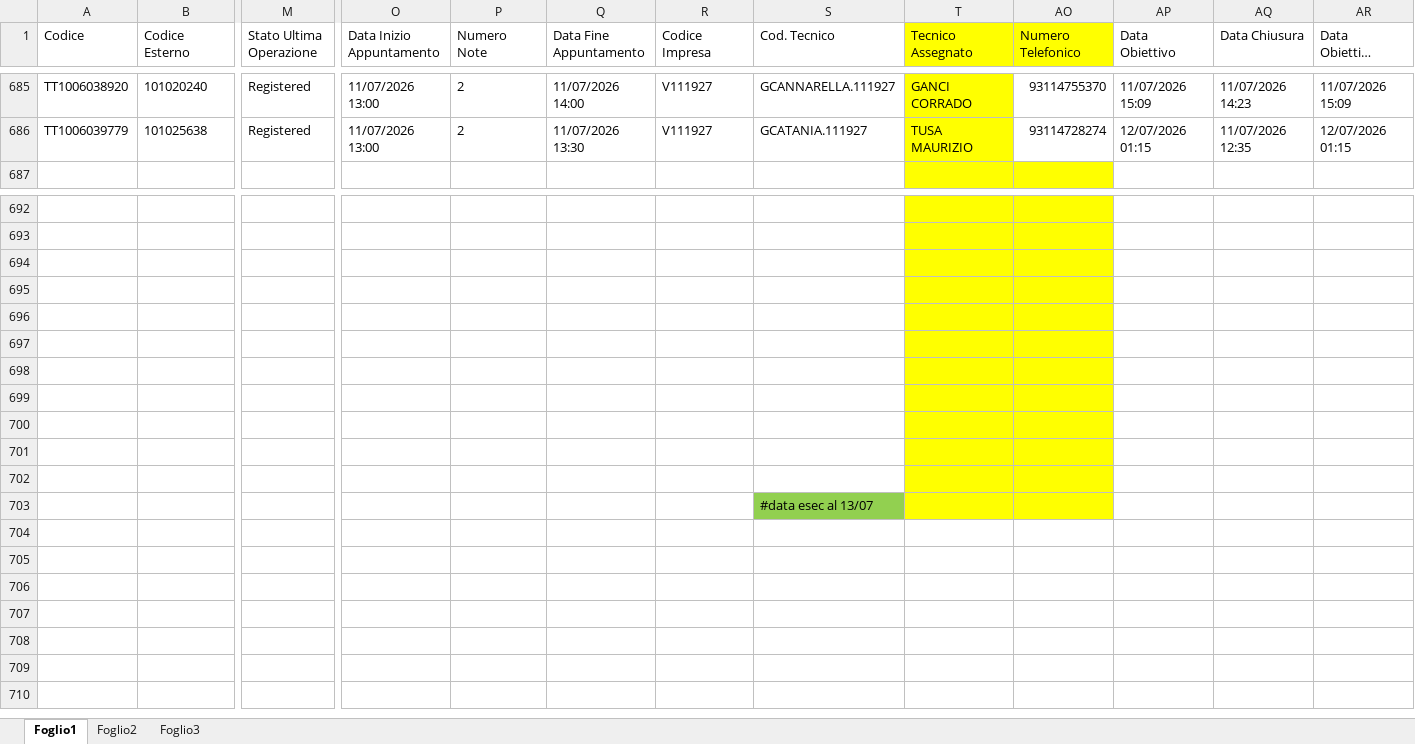
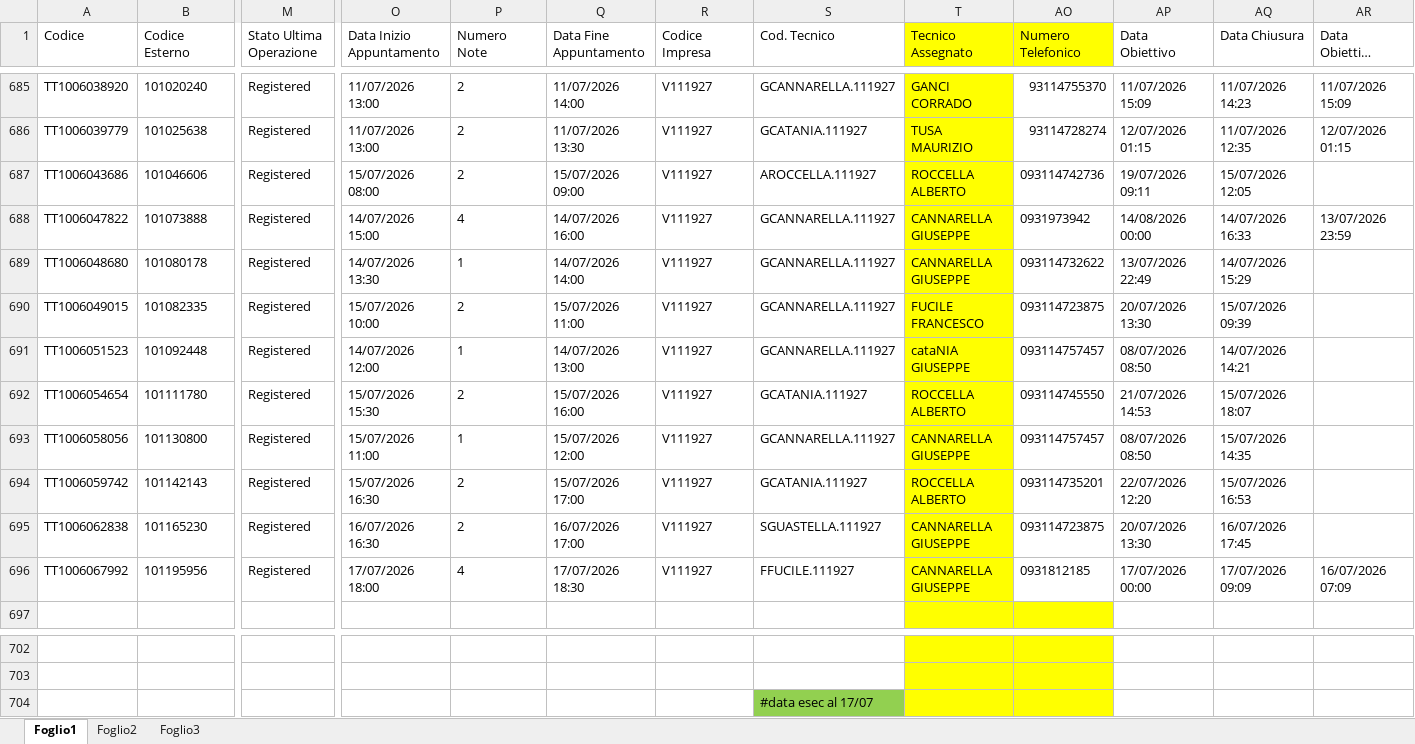
Before and after one commit to lbianco11197/Avanzamento-Impulsiva-v2, an Excel workbook: reworkpd.xlsx, sheet Foglio1, drawn as a sheet; only a part is shown, gaps mark what is left out; long unchanged cells end in …; values as stored, in another font and other column widths than the file's, no borders; conditional formats not drawn; removed rows and columns are numbered as before the commit, all else as after; rows hold the shown columns only; the diff names each change by its address in the sheet, - before the commit and + after, or states it on an @@ line.

Commit message:
Aggiornato reworkpd.xlsx da lbianco via Streamlit

```diff
--- a/reworkpd.xlsx (sheet Foglio1)
+++ b/reworkpd.xlsx (sheet Foglio1)
+row 687: TT1006043686 | 101046606 | Registered | 15/07/2026 08:00 | 2 | 15/07/2026 09:00 | V111927 | AROCCELLA.111927 | ROCCELLA ALBERTO | 093114742736 | 19/07/2026 09:11 | 15/07/2026 12:05
+row 688: TT1006047822 | 101073888 | Registered | 14/07/2026 15:00 | 4 | 14/07/2026 16:00 | V111927 | GCANNARELLA.111927 | CANNARELLA GIUSEPPE | 0931973942 | 14/08/2026 00:00 | 14/07/2026 16:33 | 13/07/2026 23:59
+row 689: TT1006048680 | 101080178 | Registered | 14/07/2026 13:30 | 1 | 14/07/2026 14:00 | V111927 | GCANNARELLA.111927 | CANNARELLA GIUSEPPE | 093114732622 | 13/07/2026 22:49 | 14/07/2026 15:29
+row 690: TT1006049015 | 101082335 | Registered | 15/07/2026 10:00 | 2 | 15/07/2026 11:00 | V111927 | GCANNARELLA.111927 | FUCILE FRANCESCO | 093114723875 | 20/07/2026 13:30 | 15/07/2026 09:39
+row 691: TT1006051523 | 101092448 | Registered | 14/07/2026 12:00 | 1 | 14/07/2026 13:00 | V111927 | GCANNARELLA.111927 | cataNIA GIUSEPPE | 093114757457 | 08/07/2026 08:50 | 14/07/2026 14:21
+row 692: TT1006054654 | 101111780 | Registered | 15/07/2026 15:30 | 2 | 15/07/2026 16:00 | V111927 | GCATANIA.111927 | ROCCELLA ALBERTO | 093114745550 | 21/07/2026 14:53 | 15/07/2026 18:07
+row 693: TT1006058056 | 101130800 | Registered | 15/07/2026 11:00 | 1 | 15/07/2026 12:00 | V111927 | GCANNARELLA.111927 | CANNARELLA GIUSEPPE | 093114757457 | 08/07/2026 08:50 | 15/07/2026 14:35
+row 694: TT1006059742 | 101142143 | Registered | 15/07/2026 16:30 | 2 | 15/07/2026 17:00 | V111927 | GCATANIA.111927 | ROCCELLA ALBERTO | 093114735201 | 22/07/2026 12:20 | 15/07/2026 16:53
+row 695: TT1006062838 | 101165230 | Registered | 16/07/2026 16:30 | 2 | 16/07/2026 17:00 | V111927 | SGUASTELLA.111927 | CANNARELLA GIUSEPPE | 093114723875 | 20/07/2026 13:30 | 16/07/2026 17:45
+row 696: TT1006067992 | 101195956 | Registered | 17/07/2026 18:00 | 4 | 17/07/2026 18:30 | V111927 | FFUCILE.111927 | CANNARELLA GIUSEPPE | 0931812185 | 17/07/2026 00:00 | 17/07/2026 09:09 | 16/07/2026 07:09
-row 694: (empty)
-row 695: (empty)
-row 696: (empty)
-row 697: (empty)
-row 698: (empty)
-row 699: (empty)
-row 700: (empty)
-row 701: (empty)
-row 702: (empty)
-S704 (Cod. Tecnico): #data esec al 13/07
+S704 (Cod. Tecnico): #data esec al 17/07
```
Also changed, not shown: hidden cells.
